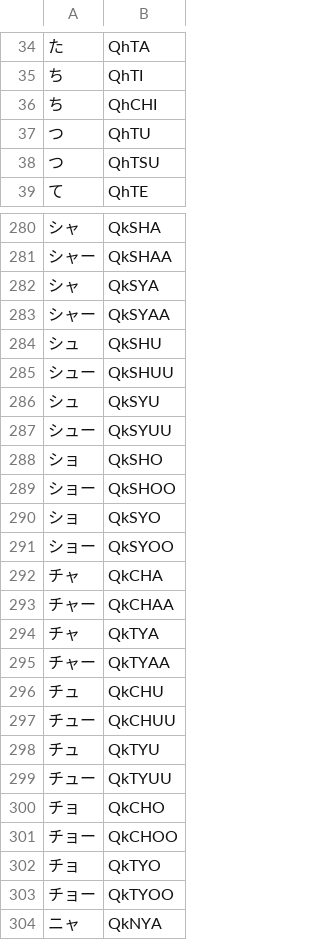
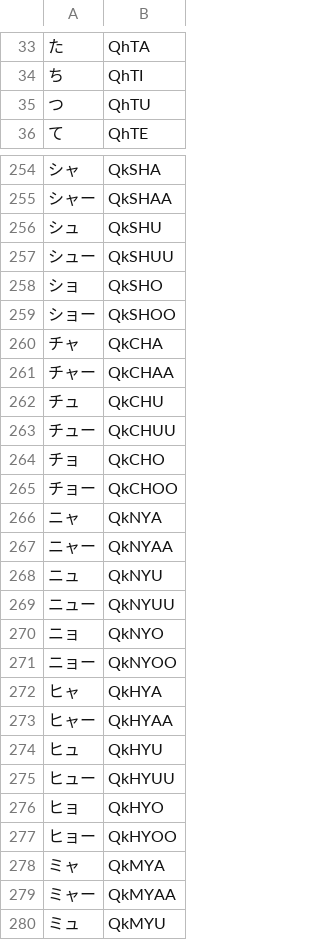
Before and after one commit to sspanak/tt9, a CSV file: app/languages/dictionaries/ja-romaji.csv, drawn as a sheet; only a part is shown, gaps mark what is left out; the shorter side is filled out with more unchanged rows; the diff covers the shown part only; the diff names each change by its address in the sheet, - before the commit and + after, or states it on an @@ line.

Commit message:
removed Hepburn SHI, CHI, TSU, WYI, WYE, SYA, SYU, SYO, TYA, TYU, TYO, ZYA, ZYU, ZYO + long versions

```diff
--- a/app/languages/dictionaries/ja-romaji.csv
+++ b/app/languages/dictionaries/ja-romaji.csv
-row 36: ち | QhCHI
-row 38: つ | QhTSU
-row 282: シャ | QkSYA
-row 283: シャー | QkSYAA
-row 286: シュ | QkSYU
-row 287: シュー | QkSYUU
-row 290: ショ | QkSYO
-row 291: ショー | QkSYOO
-row 294: チャ | QkTYA
-row 295: チャー | QkTYAA
-row 298: チュ | QkTYU
-row 299: チュー | QkTYUU
-row 302: チョ | QkTYO
-row 303: チョー | QkTYOO
```
Also changed, not shown: 32 removed rows elsewhere in this file.
